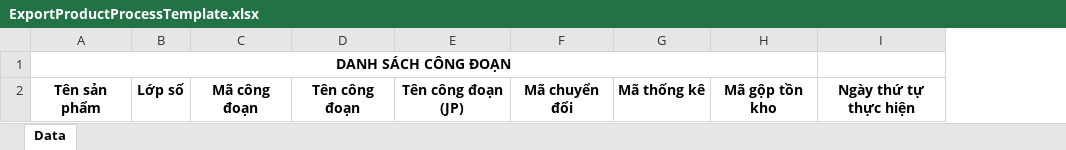
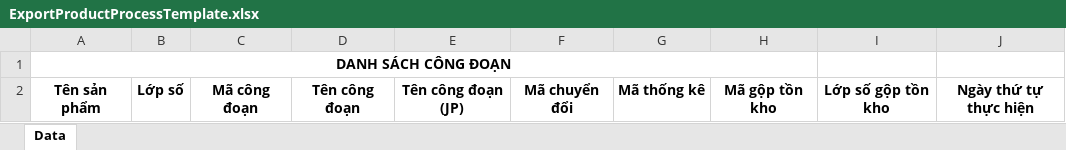
Before and after one commit to kcvn/kvc-wh-be, an Excel workbook: src/main/kotlin/com/kcvn/spm/assets/template/ExportProductProcessTemplate.xlsx, sheet Data, drawn as a sheet; values as stored, in another font and other column widths than the file's, no borders; the diff names each change by its address in the sheet, - before the commit and + after, or states it on an @@ line.

Commit message:
hot fix process code

```diff
--- a/src/main/kotlin/com/kcvn/spm/assets/template/ExportProductProcessTemplate.xlsx (sheet Data)
+++ b/src/main/kotlin/com/kcvn/spm/assets/template/ExportProductProcessTemplate.xlsx (sheet Data)
+column I, row 2: Lớp số gộp tồn kho
```
Also changed, not shown: 1 other file.
